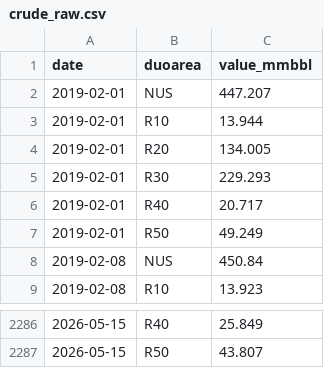
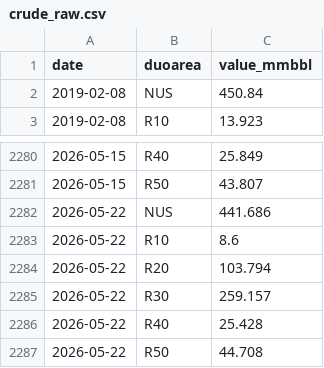
Before and after one commit to DataVizHonduran/boquin.github.io, a CSV file: reports/petroleum-stocks/data/crude_raw.csv, drawn as a sheet; only a part is shown, gaps mark what is left out.

```diff
--- a/reports/petroleum-stocks/data/crude_raw.csv
+++ b/reports/petroleum-stocks/data/crude_raw.csv
@@ -1,8 +1,2 @@
 date,duoarea,value_mmbbl
-2019-02-01,NUS,447.207
-2019-02-01,R10,13.944
-2019-02-01,R20,134.005
-2019-02-01,R30,229.293
-2019-02-01,R40,20.717
-2019-02-01,R50,49.249
 2019-02-08,NUS,450.84
@@ -2287 +2281,7 @@ date,duoarea,value_mmbbl
 2026-05-15,R50,43.807
+2026-05-22,NUS,441.686
+2026-05-22,R10,8.6
+2026-05-22,R20,103.794
+2026-05-22,R30,259.157
+2026-05-22,R40,25.428
+2026-05-22,R50,44.708
```
Also changed, not shown: reports/petroleum-stocks/data/crude_seasonal.csv, reports/petroleum-stocks/data/distillate_raw.csv, 7 other files.
